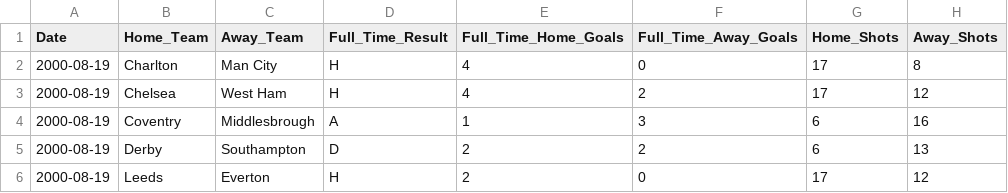
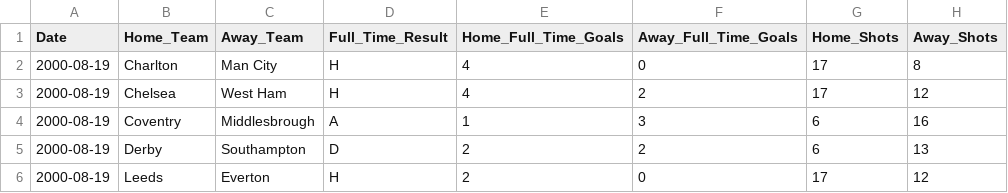
Before and after one commit to ryan-bert/premier-league, a CSV file: data/clean_data/seasons/season_2000-2001.csv, drawn as a sheet; only a part is shown; the diff names each change by its address in the sheet, - before the commit and + after, or states it on an @@ line.

```diff
--- a/data/clean_data/seasons/season_2000-2001.csv
+++ b/data/clean_data/seasons/season_2000-2001.csv
-E1: Full_Time_Home_Goals
+E1: Home_Full_Time_Goals
-F1: Full_Time_Away_Goals
+F1: Away_Full_Time_Goals
```
Also changed, not shown: data/clean_data/all_games.csv, data/clean_data/seasons/season_2001-2002.csv, 23 other files.
